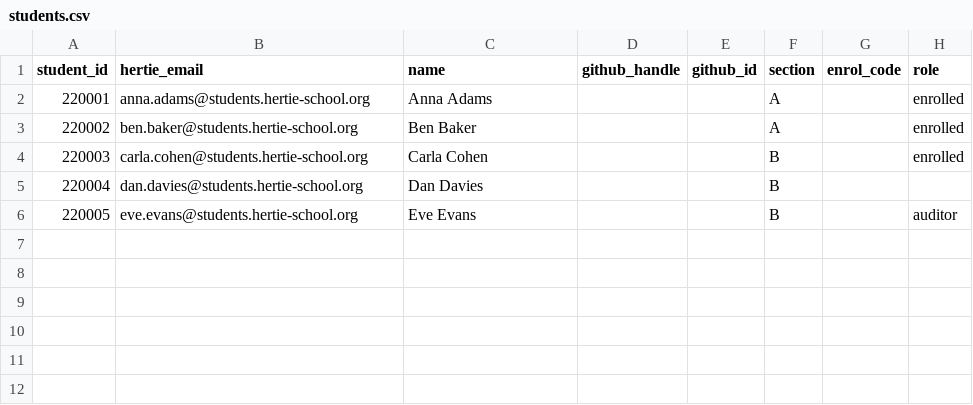
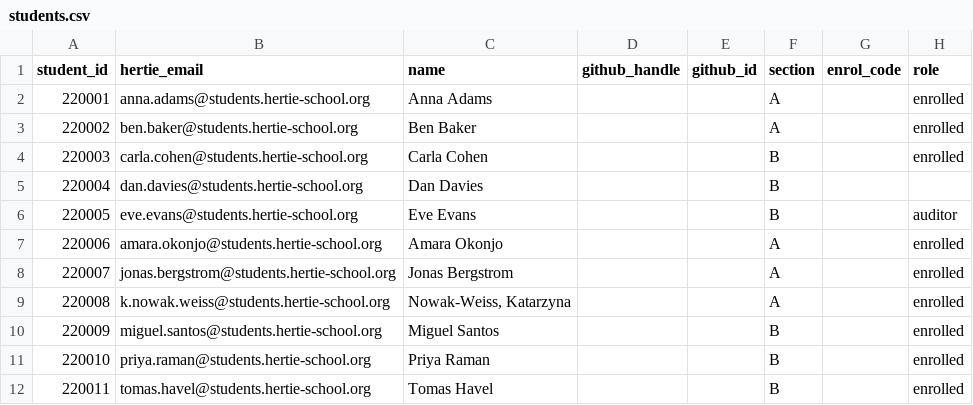
Before and after one commit to hertie-data-science-lab/dsl-teaching-course-setup, a CSV file: example-course/cohort-org/students.csv, drawn as a sheet; the diff names each change by its address in the sheet, - before the commit and + after, or states it on an @@ line.

```diff
--- a/example-course/cohort-org/students.csv
+++ b/example-course/cohort-org/students.csv
+row 7: 220006 | amara.okonjo@students.hertie-school.org | Amara Okonjo |  |  | A |  | enrolled
+row 8: 220007 | jonas.bergstrom@students.hertie-school.org | Jonas Bergstrom |  |  | A |  | enrolled
+row 9: 220008 | k.nowak.weiss@students.hertie-school.org | Nowak-Weiss, Katarzyna |  |  | A |  | enrolled
+row 10: 220009 | miguel.santos@students.hertie-school.org | Miguel Santos |  |  | B |  | enrolled
+row 11: 220010 | priya.raman@students.hertie-school.org | Priya Raman |  |  | B |  | enrolled
+row 12: 220011 | tomas.havel@students.hertie-school.org | Tomas Havel |  |  | B |  | enrolled
```
Also changed, not shown: example-course/cohort-org/grades/assignment-1.csv, example-course/cohort-org/grades/assignment-4-project.csv, 6 other files.
